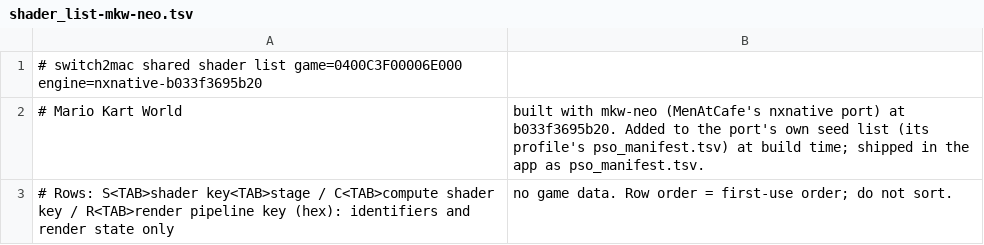
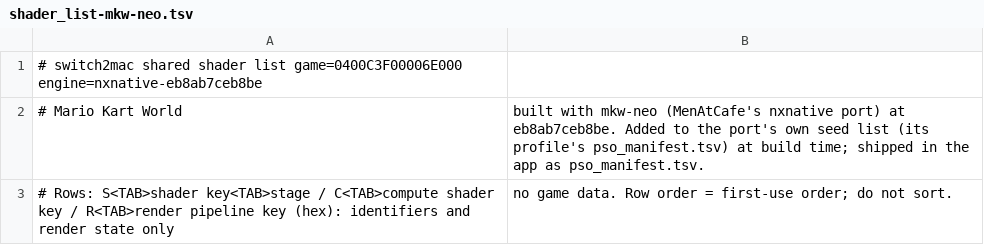
Before and after one commit to IT-Kwj/switch2mac, a TSV file: games/mario-kart-world/shader_list-mkw-neo.tsv, drawn as a sheet.

```diff
--- a/games/mario-kart-world/shader_list-mkw-neo.tsv
+++ b/games/mario-kart-world/shader_list-mkw-neo.tsv
@@ -1,3 +1,3 @@
-# switch2mac shared shader list	game=0400C3F00006E000	engine=nxnative-b033f3695b20
-# Mario Kart World, built with mkw-neo (MenAtCafe's nxnative port) at b033f3695b20. Added to the port's own seed list (its profile's pso_manifest.tsv) at build time; shipped in the app as pso_manifest.tsv.
+# switch2mac shared shader list	game=0400C3F00006E000	engine=nxnative-eb8ab7ceb8be
+# Mario Kart World, built with mkw-neo (MenAtCafe's nxnative port) at eb8ab7ceb8be. Added to the port's own seed list (its profile's pso_manifest.tsv) at build time; shipped in the app as pso_manifest.tsv.
 # Rows: S<TAB>shader key<TAB>stage / C<TAB>compute shader key / R<TAB>render pipeline key (hex): identifiers and render state only, no game data. Row order = first-use order; do not sort.
```
Also changed, not shown: 2 other files.
